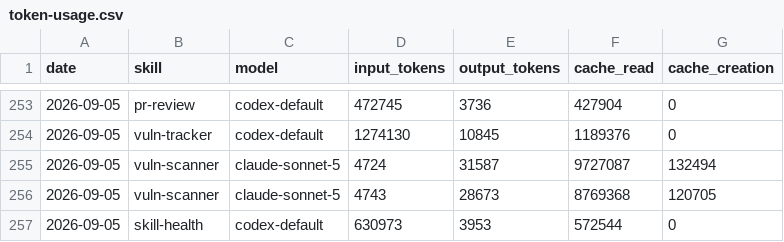
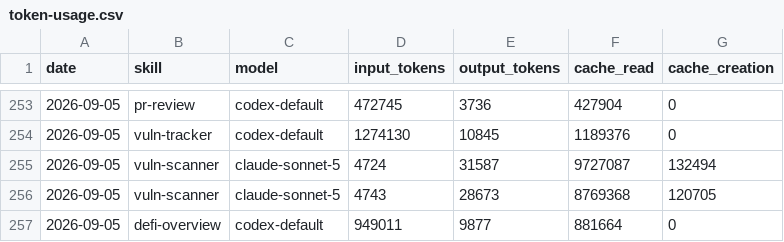
Before and after one commit to Svector-anu/svectors-lab, a CSV file: memory/token-usage.csv, drawn as a sheet; only a part is shown, gaps mark what is left out.

Commit message:
chore(defi-overview): auto-commit 2026-09-05

```diff
--- a/memory/token-usage.csv
+++ b/memory/token-usage.csv
@@ -256,2 +256,2 @@ date,skill,model,input_tokens,output_tokens,cache_read,cache_creation
 2026-09-05,vuln-scanner,claude-sonnet-5,4743,28673,8769368,120705
-2026-09-05,skill-health,codex-default,630973,3953,572544,0
+2026-09-05,defi-overview,codex-default,949011,9877,881664,0
```
Also changed, not shown: 5 other files.
